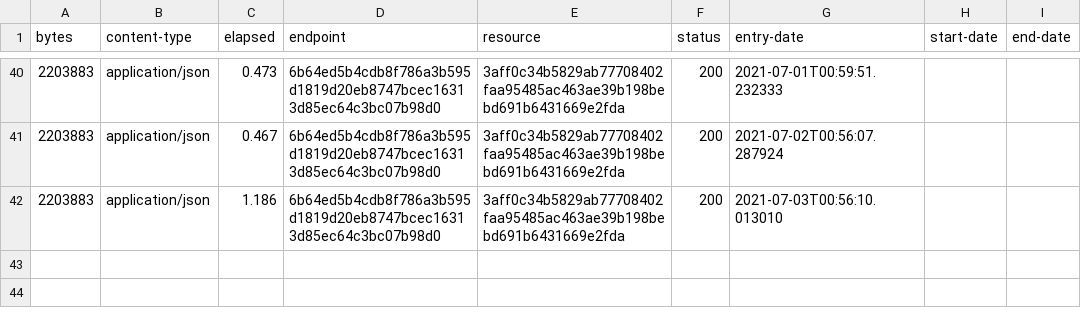
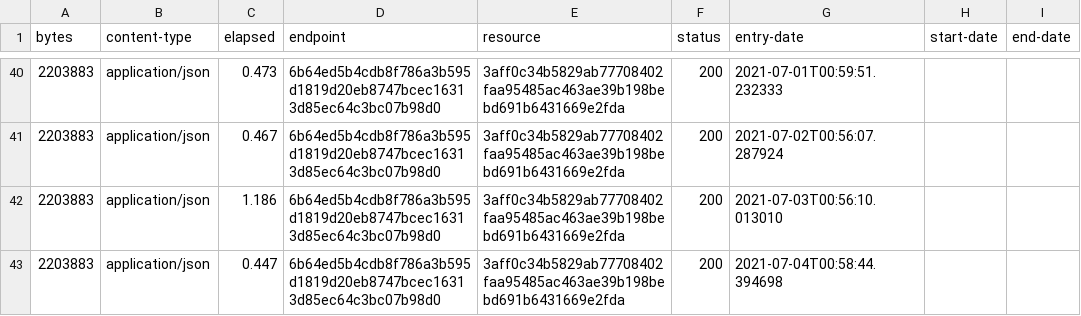
Before and after one commit to digital-land/heritage-coast-collection, a CSV file: collection/log.csv, drawn as a sheet; only a part is shown, gaps mark what is left out; the diff names each change by its address in the sheet, - before the commit and + after, or states it on an @@ line.

Commit message:
Collection 2021-07-04

```diff
--- a/collection/log.csv
+++ b/collection/log.csv
+row 43: 2203883 | application/json | 0.447 | 6b64ed5b4cdb8f786a3b595d1819d20eb8747bcec16313d85ec64c3bc07b98d0 | 3aff0c34b5829ab77708402faa95485ac463ae39b198bebd691b6431669e2fda | 200 | 2021-07-04T00:58:44.394698
```
